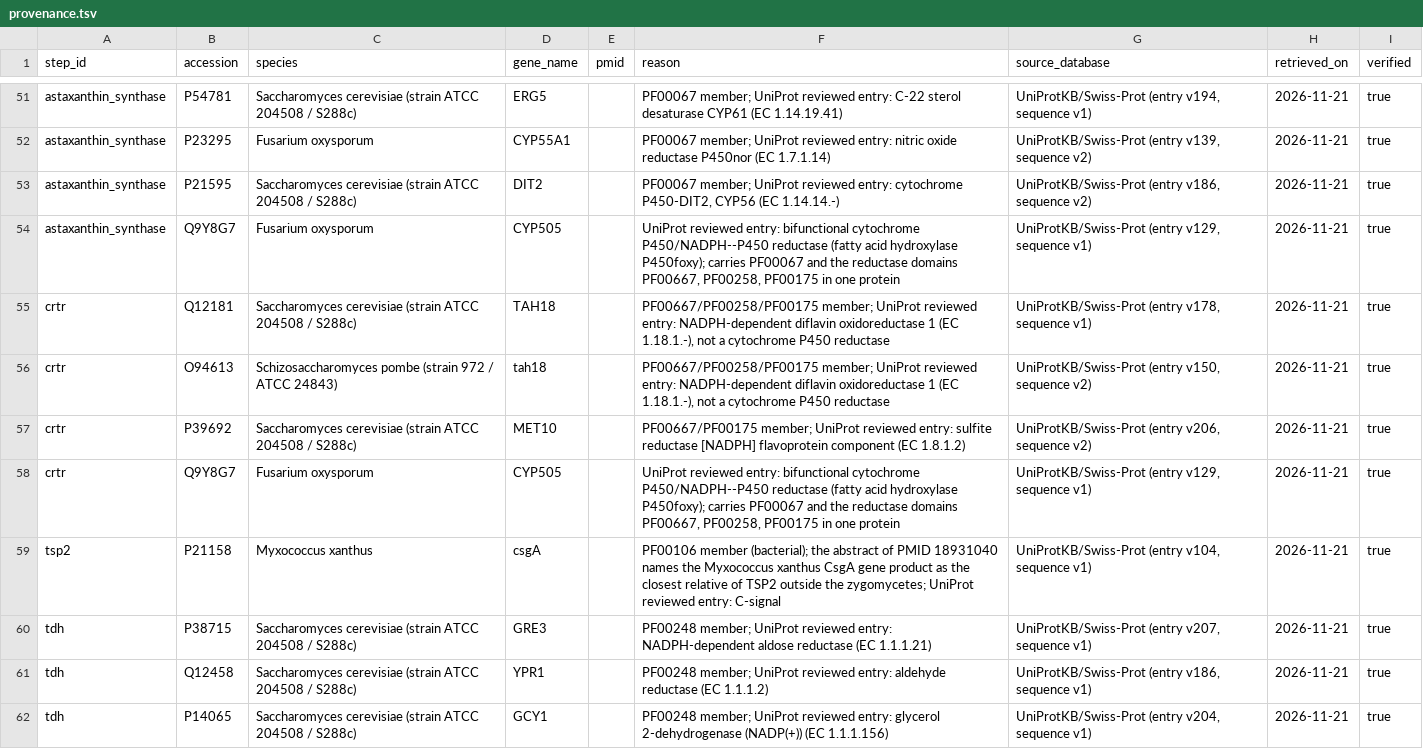
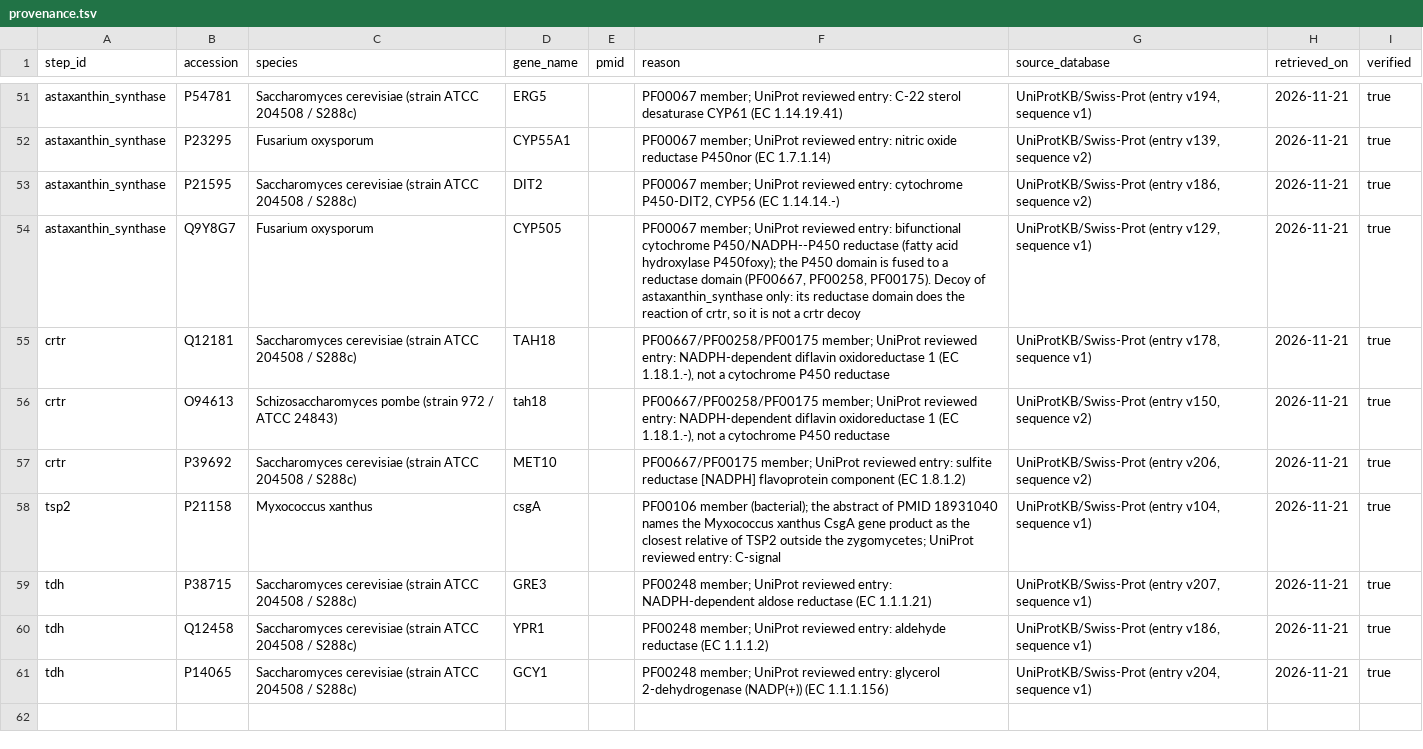
Before and after one commit to 1KFG/delta-gain-fungi, a TSV file: analysis/pathway_census/refs/carotenoid/decoys/provenance.tsv, drawn as a sheet; only a part is shown, gaps mark what is left out.

```diff
--- a/analysis/pathway_census/refs/carotenoid/decoys/provenance.tsv
+++ b/analysis/pathway_census/refs/carotenoid/decoys/provenance.tsv
@@ -53,3 +53,3 @@ astaxanthin_synthase	P23295	Fusarium oxysporum	CYP55A1		PF00067 member; UniProt
 astaxanthin_synthase	P21595	Saccharomyces cerevisiae (strain ATCC 204508 / S288c)	DIT2		PF00067 member; UniProt reviewed entry: cytochrome P450-DIT2, CYP56 (EC 1.14.14.-)	UniProtKB/Swiss-Prot (entry v186, sequence v2)	2026-11-21	true
-astaxanthin_synthase	Q9Y8G7	Fusarium oxysporum	CYP505		UniProt reviewed entry: bifunctional cytochrome P450/NADPH--P450 reductase (fatty acid hydroxylase P450foxy); carries PF00067 and the reductase domains PF00667, PF00258, PF00175 in one protein	UniProtKB/Swiss-Prot (entry v129, sequence v1)	2026-11-21	true
+astaxanthin_synthase	Q9Y8G7	Fusarium oxysporum	CYP505		PF00067 member; UniProt reviewed entry: bifunctional cytochrome P450/NADPH--P450 reductase (fatty acid hydroxylase P450foxy); the P450 domain is fused to a reductase domain (PF00667, PF00258, PF00175). Decoy of astaxanthin_synthase only: its reductase domain does the reaction of crtr, so it is not a crtr decoy	UniProtKB/Swiss-Prot (entry v129, sequence v1)	2026-11-21	true
 crtr	Q12181	Saccharomyces cerevisiae (strain ATCC 204508 / S288c)	TAH18		PF00667/PF00258/PF00175 member; UniProt reviewed entry: NADPH-dependent diflavin oxidoreductase 1 (EC 1.18.1.-), not a cytochrome P450 reductase	UniProtKB/Swiss-Prot (entry v178, sequence v1)	2026-11-21	true
@@ -57,3 +57,2 @@ crtr	O94613	Schizosaccharomyces pombe (strain 972 / ATCC 24843)	tah18		PF00667/P
 crtr	P39692	Saccharomyces cerevisiae (strain ATCC 204508 / S288c)	MET10		PF00667/PF00175 member; UniProt reviewed entry: sulfite reductase [NADPH] flavoprotein component (EC 1.8.1.2)	UniProtKB/Swiss-Prot (entry v206, sequence v2)	2026-11-21	true
-crtr	Q9Y8G7	Fusarium oxysporum	CYP505		UniProt reviewed entry: bifunctional cytochrome P450/NADPH--P450 reductase (fatty acid hydroxylase P450foxy); carries PF00067 and the reductase domains PF00667, PF00258, PF00175 in one protein	UniProtKB/Swiss-Prot (entry v129, sequence v1)	2026-11-21	true
 tsp2	P21158	Myxococcus xanthus	csgA		PF00106 member (bacterial); the abstract of PMID 18931040 names the Myxococcus xanthus CsgA gene product as the closest relative of TSP2 outside the zygomycetes; UniProt reviewed entry: C-signal	UniProtKB/Swiss-Prot (entry v104, sequence v1)	2026-11-21	true
```
Also changed, not shown: analysis/pathway_census/kb/carotenoid/step.tsv, analysis/pathway_census/kb/carotenoid/step_reaction.tsv, 28 other files.
